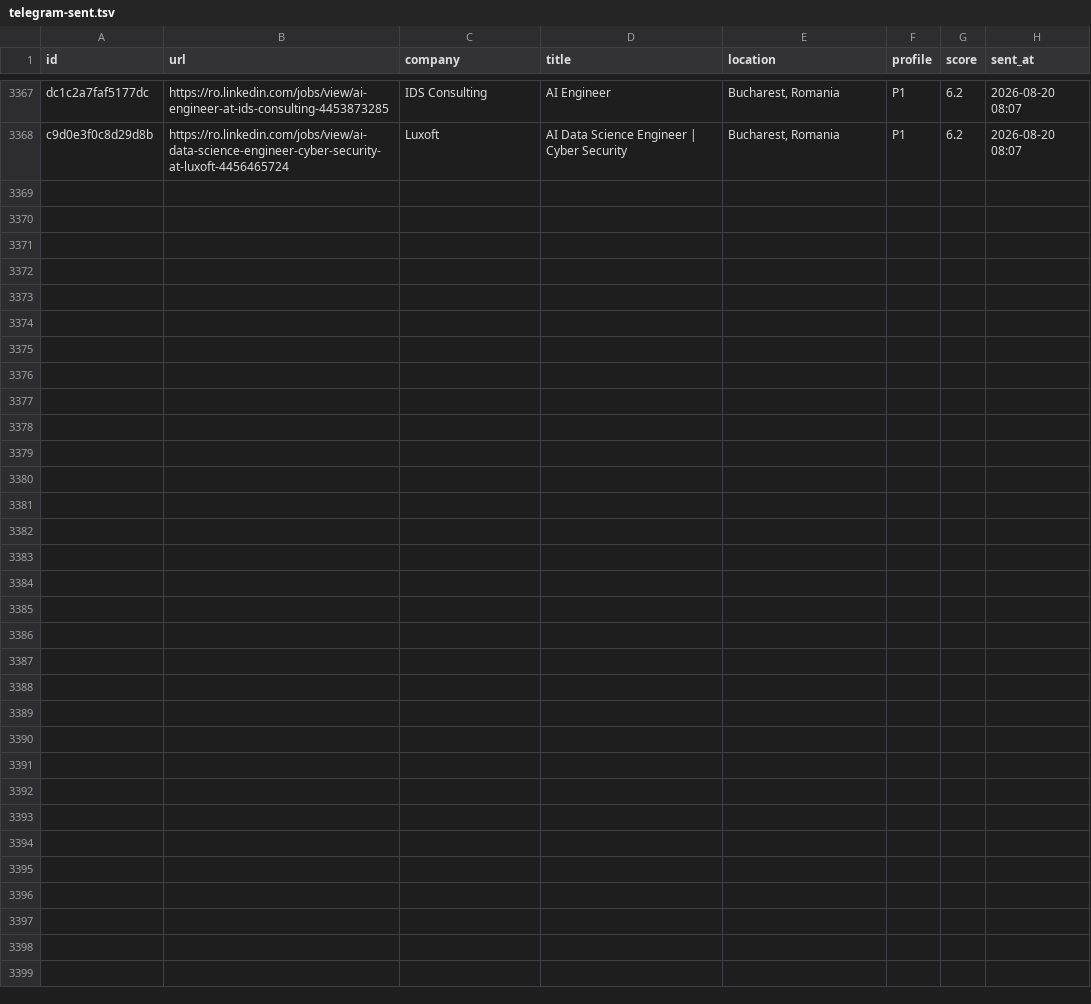
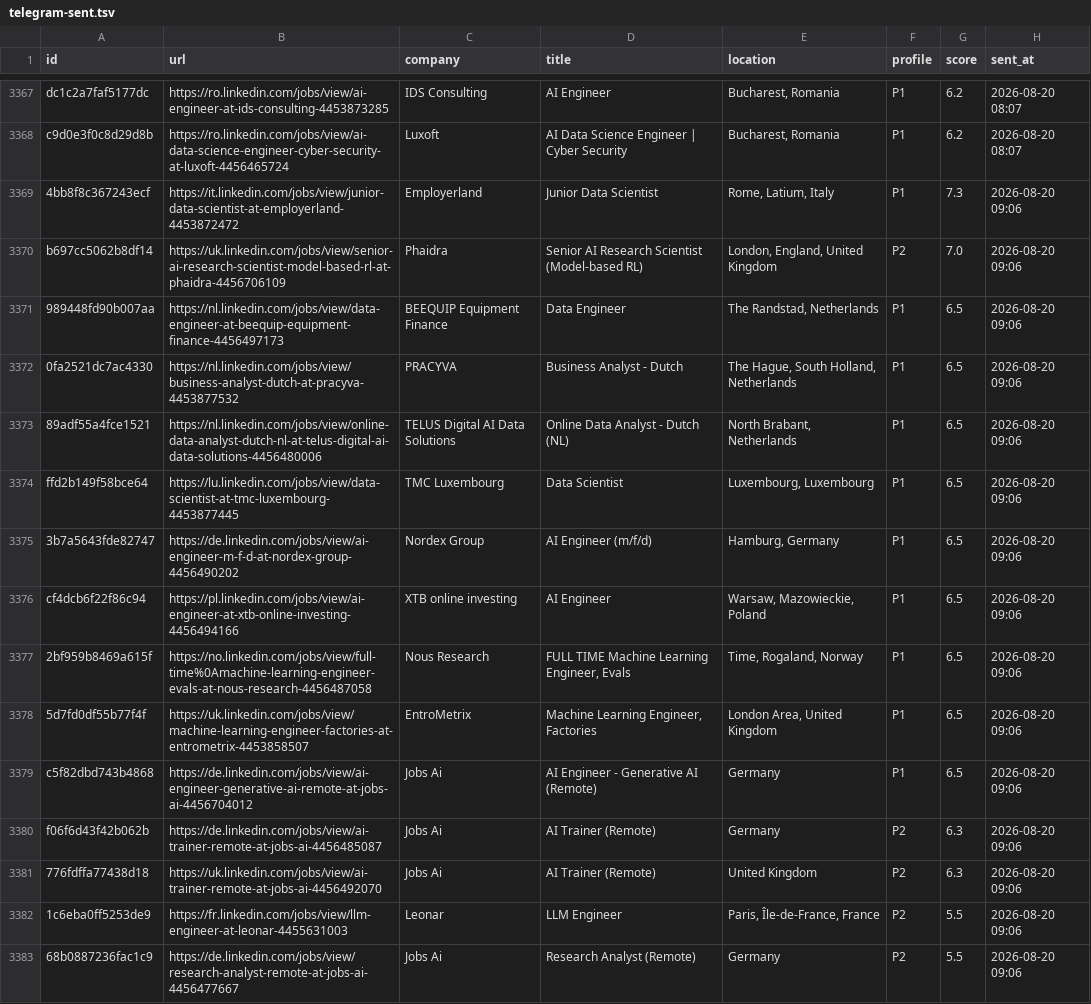
Before and after one commit to semihalperdundar/career-ops-agent, a TSV file: data/telegram-sent.tsv, drawn as a sheet; only a part is shown, gaps mark what is left out; the diff names each change by its address in the sheet, - before the commit and + after, or states it on an @@ line.

```diff
--- a/data/telegram-sent.tsv
+++ b/data/telegram-sent.tsv
+row 3369: 4bb8f8c367243ecf | https://it.linkedin.com/jobs/view/junior-data-scientist-at-employerland-4453872472 | Employerland | Junior Data Scientist | Rome, Latium, Italy | P1 | 7.3 | 2026-08-20 09:06
+row 3370: b697cc5062b8df14 | https://uk.linkedin.com/jobs/view/senior-ai-research-scientist-model-based-rl-at-phaidra-4456706109 | Phaidra | Senior AI Research Scientist (Model-based RL) | London, England, United Kingdom | P2 | 7.0 | 2026-08-20 09:06
+row 3371: 989448fd90b007aa | https://nl.linkedin.com/jobs/view/data-engineer-at-beequip-equipment-finance-4456497173 | BEEQUIP Equipment Finance | Data Engineer | The Randstad, Netherlands | P1 | 6.5 | 2026-08-20 09:06
+row 3372: 0fa2521dc7ac4330 | https://nl.linkedin.com/jobs/view/business-analyst-dutch-at-pracyva-4453877532 | PRACYVA | Business Analyst - Dutch | The Hague, South Holland, Netherlands | P1 | 6.5 | 2026-08-20 09:06
+row 3373: 89adf55a4fce1521 | https://nl.linkedin.com/jobs/view/online-data-analyst-dutch-nl-at-telus-digital-ai-data-solutions-4456480006 | TELUS Digital AI Data Solutions | Online Data Analyst - Dutch (NL) | North Brabant, Netherlands | P1 | 6.5 | 2026-08-20 09:06
+row 3374: ffd2b149f58bce64 | https://lu.linkedin.com/jobs/view/data-scientist-at-tmc-luxembourg-4453877445 | TMC Luxembourg | Data Scientist | Luxembourg, Luxembourg | P1 | 6.5 | 2026-08-20 09:06
+row 3375: 3b7a5643fde82747 | https://de.linkedin.com/jobs/view/ai-engineer-m-f-d-at-nordex-group-4456490202 | Nordex Group | AI Engineer (m/f/d) | Hamburg, Germany | P1 | 6.5 | 2026-08-20 09:06
+row 3376: cf4dcb6f22f86c94 | https://pl.linkedin.com/jobs/view/ai-engineer-at-xtb-online-investing-4456494166 | XTB online investing | AI Engineer | Warsaw, Mazowieckie, Poland | P1 | 6.5 | 2026-08-20 09:06
+row 3377: 2bf959b8469a615f | https://no.linkedin.com/jobs/view/full-time%0Amachine-learning-engineer-evals-at-nous-research-4456487058 | Nous Research | FULL TIME Machine Learning Engineer, Evals | Time, Rogaland, Norway | P1 | 6.5 | 2026-08-20 09:06
+row 3378: 5d7fd0df55b77f4f | https://uk.linkedin.com/jobs/view/machine-learning-engineer-factories-at-entrometrix-4453858507 | EntroMetrix | Machine Learning Engineer, Factories | London Area, United Kingdom | P1 | 6.5 | 2026-08-20 09:06
+row 3379: c5f82dbd743b4868 | https://de.linkedin.com/jobs/view/ai-engineer-generative-ai-remote-at-jobs-ai-4456704012 | Jobs Ai | AI Engineer - Generative AI (Remote) | Germany | P1 | 6.5 | 2026-08-20 09:06
+row 3380: f06f6d43f42b062b | https://de.linkedin.com/jobs/view/ai-trainer-remote-at-jobs-ai-4456485087 | Jobs Ai | AI Trainer (Remote) | Germany | P2 | 6.3 | 2026-08-20 09:06
+row 3381: 776fdffa77438d18 | https://uk.linkedin.com/jobs/view/ai-trainer-remote-at-jobs-ai-4456492070 | Jobs Ai | AI Trainer (Remote) | United Kingdom | P2 | 6.3 | 2026-08-20 09:06
+row 3382: 1c6eba0ff5253de9 | https://fr.linkedin.com/jobs/view/llm-engineer-at-leonar-4455631003 | Leonar | LLM Engineer | Paris, Île-de-France, France | P2 | 5.5 | 2026-08-20 09:06
+row 3383: 68b0887236fac1c9 | https://de.linkedin.com/jobs/view/research-analyst-remote-at-jobs-ai-4456477667 | Jobs Ai | Research Analyst (Remote) | Germany | P2 | 5.5 | 2026-08-20 09:06
```
Also changed, not shown: data/telegram-archive.tsv, 2 other files.
